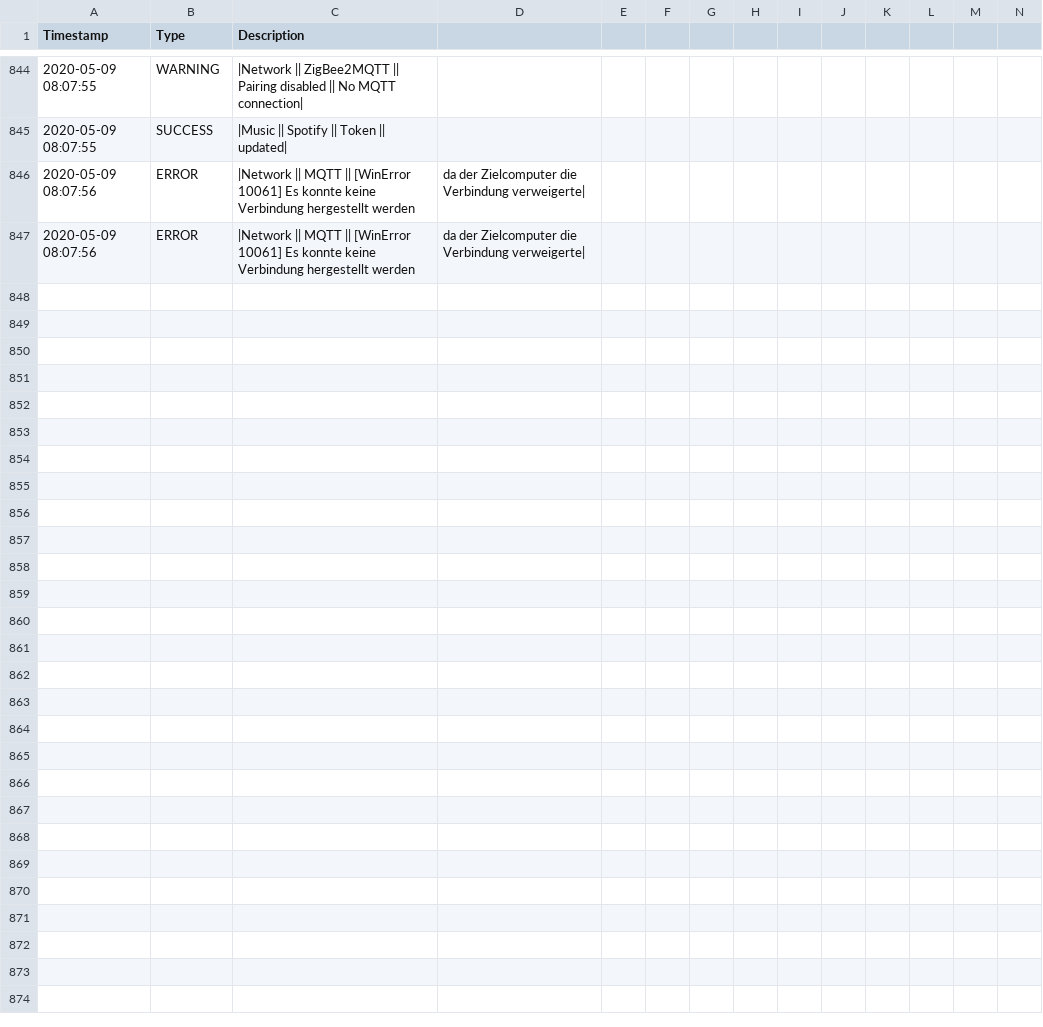
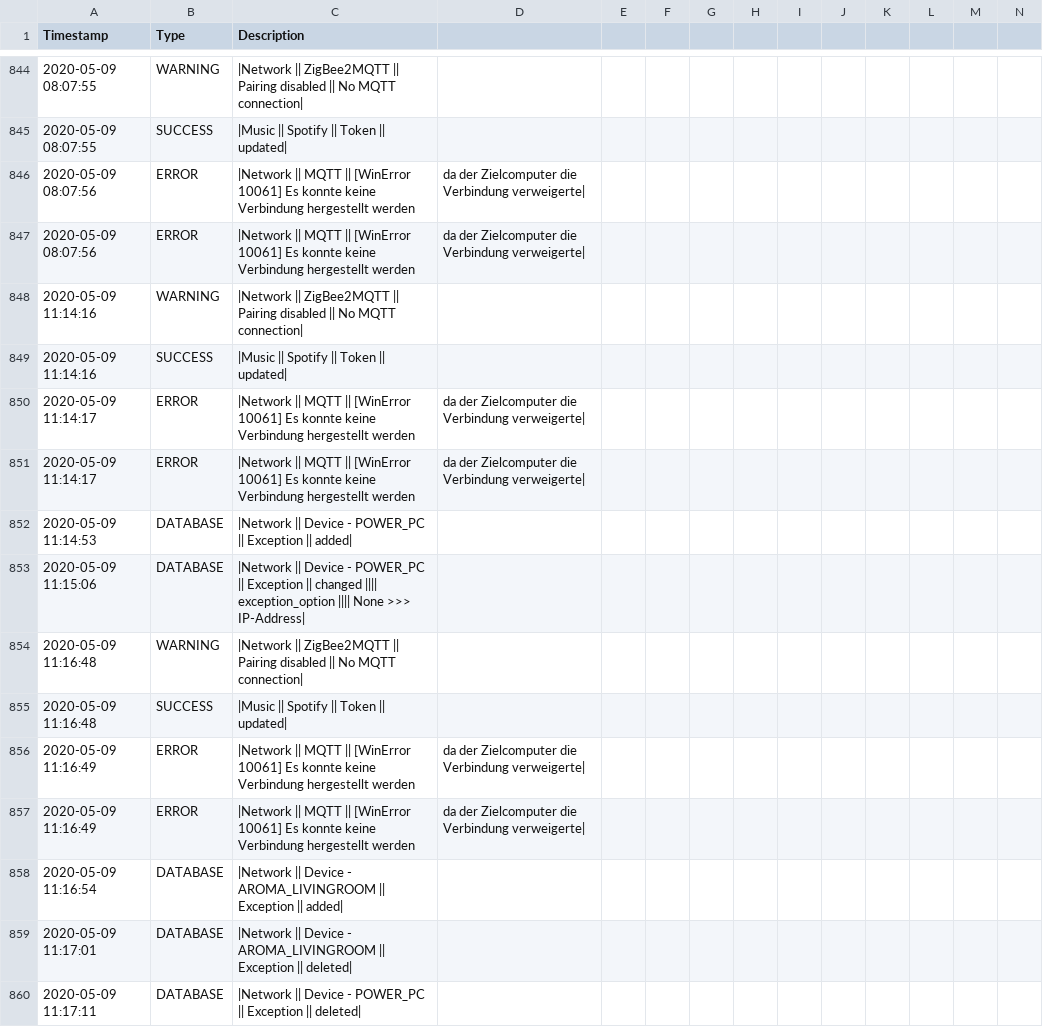
Before and after one commit to stanman71/Priscilla, a CSV file: data/logs/log_system.csv, drawn as a sheet; only a part is shown, gaps mark what is left out; rows hold the shown columns only; the diff names each change by its address in the sheet, - before the commit and + after, or states it on an @@ line.

```diff
--- a/data/logs/log_system.csv
+++ b/data/logs/log_system.csv
+row 848: 2020-05-09 11:14:16 | WARNING | |Network || ZigBee2MQTT || Pairing disabled || No MQTT connection
+row 849: 2020-05-09 11:14:16 | SUCCESS | |Music || Spotify || Token || updated
+row 850: 2020-05-09 11:14:17 | ERROR | |Network || MQTT || [WinError 10061] Es konnte keine Verbindung hergestellt werden | da der Zielcomputer die Verbindung verweigerte
+row 851: 2020-05-09 11:14:17 | ERROR | |Network || MQTT || [WinError 10061] Es konnte keine Verbindung hergestellt werden | da der Zielcomputer die Verbindung verweigerte
+row 852: 2020-05-09 11:14:53 | DATABASE | |Network || Device - POWER_PC || Exception || added
+row 853: 2020-05-09 11:15:06 | DATABASE | |Network || Device - POWER_PC || Exception || changed |||| exception_option |||| None >>> IP-Address
+row 854: 2020-05-09 11:16:48 | WARNING | |Network || ZigBee2MQTT || Pairing disabled || No MQTT connection
+row 855: 2020-05-09 11:16:48 | SUCCESS | |Music || Spotify || Token || updated
+row 856: 2020-05-09 11:16:49 | ERROR | |Network || MQTT || [WinError 10061] Es konnte keine Verbindung hergestellt werden | da der Zielcomputer die Verbindung verweigerte
+row 857: 2020-05-09 11:16:49 | ERROR | |Network || MQTT || [WinError 10061] Es konnte keine Verbindung hergestellt werden | da der Zielcomputer die Verbindung verweigerte
+row 858: 2020-05-09 11:16:54 | DATABASE | |Network || Device - AROMA_LIVINGROOM || Exception || added
+row 859: 2020-05-09 11:17:01 | DATABASE | |Network || Device - AROMA_LIVINGROOM || Exception || deleted
+row 860: 2020-05-09 11:17:11 | DATABASE | |Network || Device - POWER_PC || Exception || deleted
```
Also changed, not shown: 11 other files.
